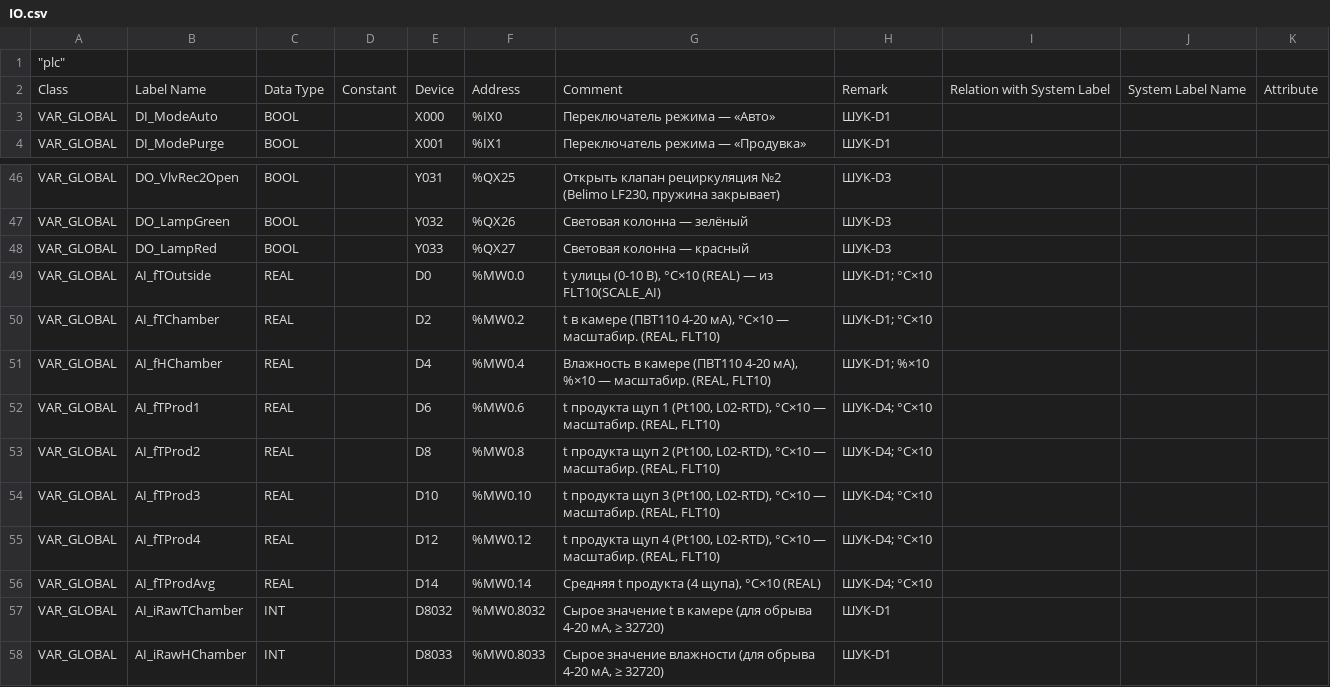
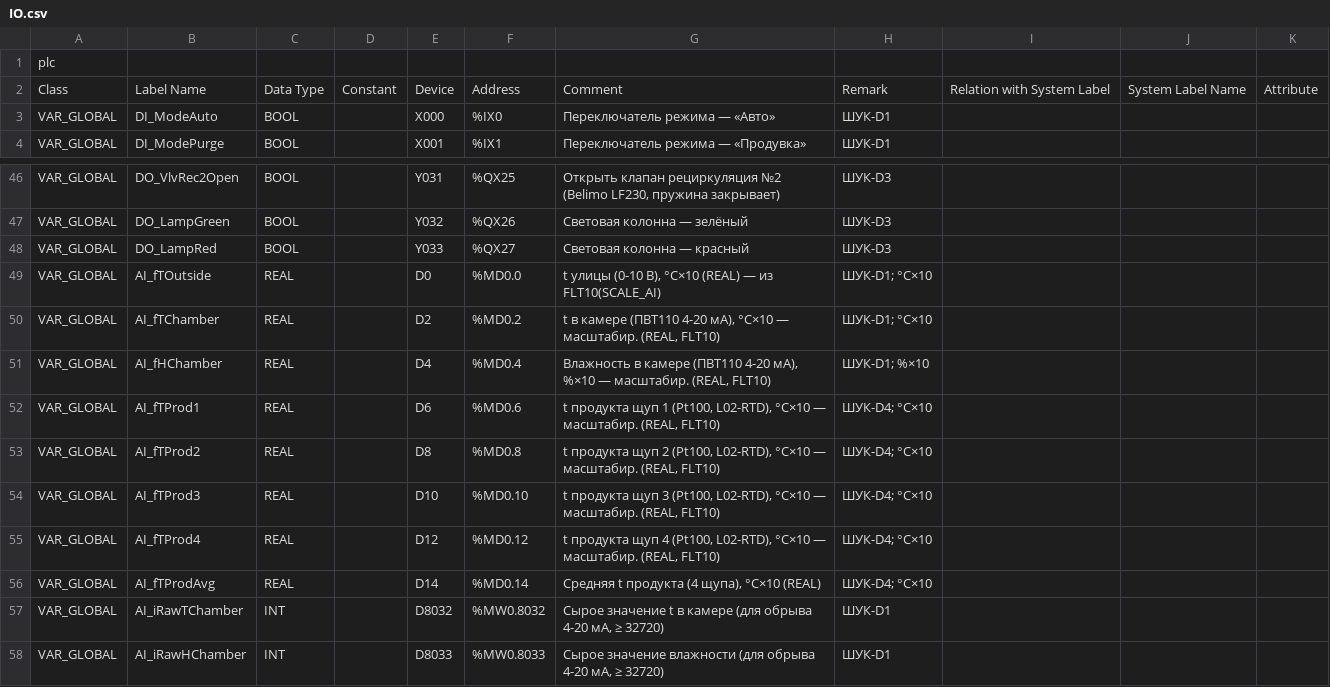
Before and after one commit to Serhioromano/gxw2-project-storage-hause, a CSV file: ПЛК/IO.csv, drawn as a sheet; only a part is shown, gaps mark what is left out; the diff names each change by its address in the sheet, - before the commit and + after, or states it on an @@ line.

```diff
--- a/ПЛК/IO.csv
+++ b/ПЛК/IO.csv
-A1: "plc"
+A1: plc
-F49: %MW0.0
+F49: %MD0.0
-F50: %MW0.2
+F50: %MD0.2
-F51: %MW0.4
+F51: %MD0.4
-F52: %MW0.6
+F52: %MD0.6
-F53: %MW0.8
+F53: %MD0.8
-F54: %MW0.10
+F54: %MD0.10
-F55: %MW0.12
+F55: %MD0.12
-F56: %MW0.14
+F56: %MD0.14
```
Also changed, not shown: ПЛК/GVL.csv, ПЛК/src/PRG_ROUTINE.csv, 4 other files.
